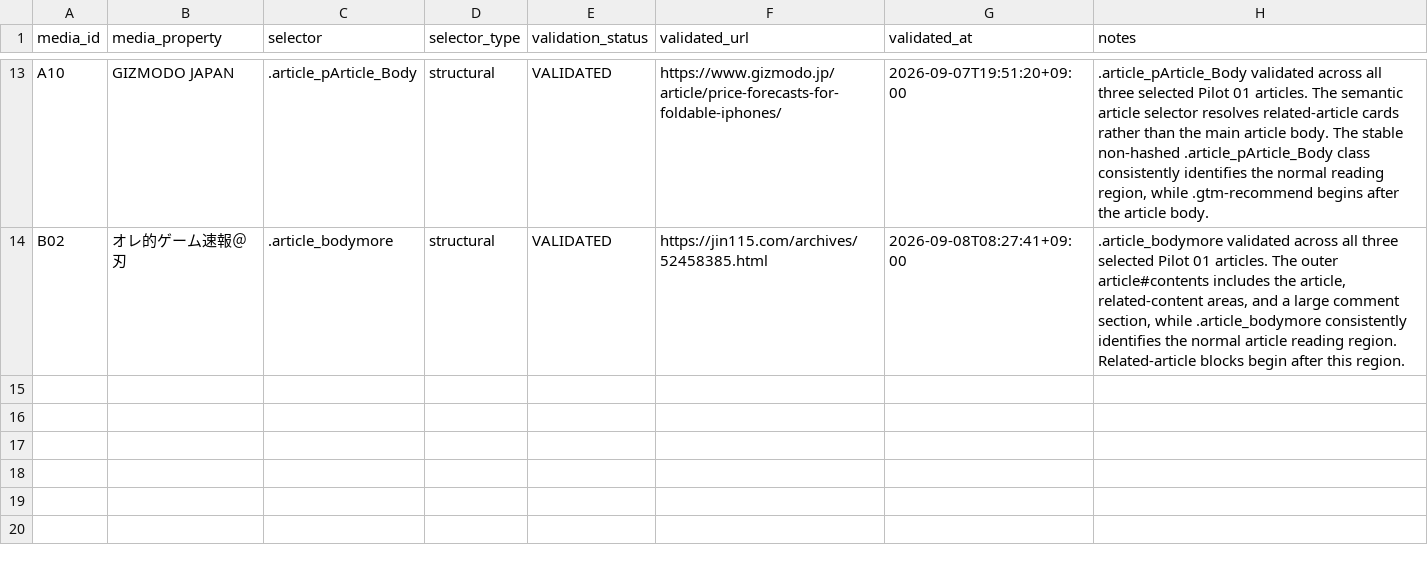
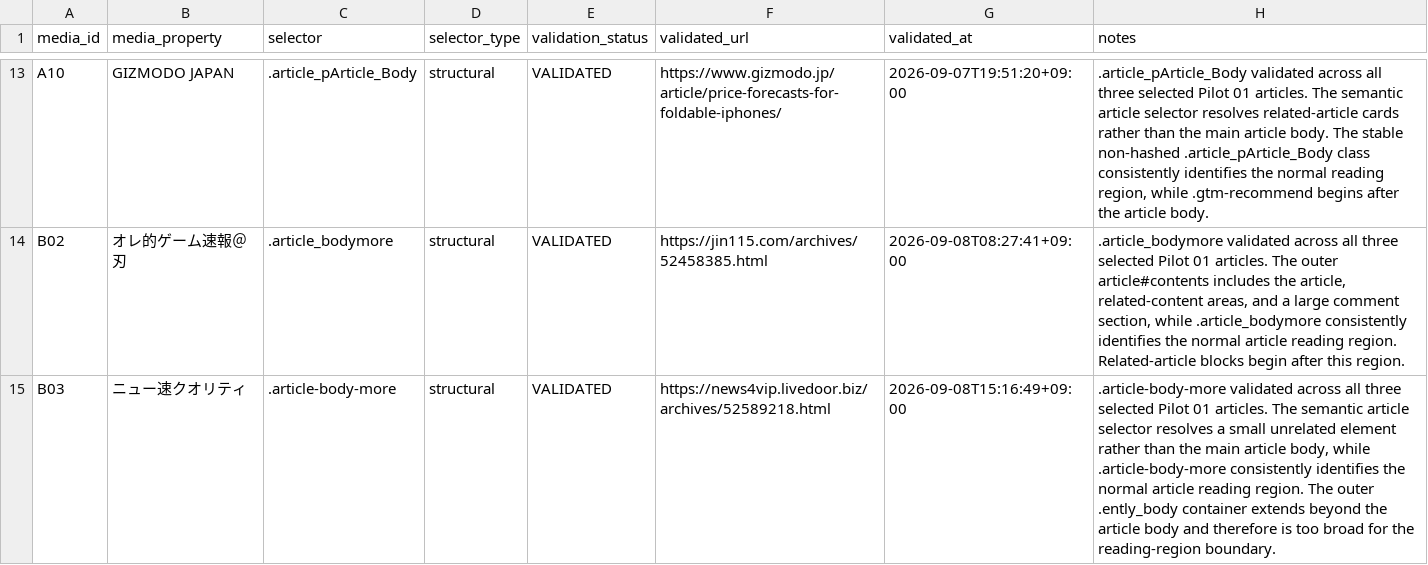
Before and after one commit to yoshid8s/brand-integrity, a CSV file: data/pilot-01-reading-regions.csv, drawn as a sheet; only a part is shown, gaps mark what is left out.

Commit message:
data: validate B03 article reading region

```diff
--- a/data/pilot-01-reading-regions.csv
+++ b/data/pilot-01-reading-regions.csv
@@ -14 +14,2 @@ A10,GIZMODO JAPAN,.article_pArticle_Body,structural,VALIDATED,https://www.gizmod
 B02,オレ的ゲーム速報＠刃,.article_bodymore,structural,VALIDATED,https://jin115.com/archives/52458385.html,2026-09-08T08:27:41+09:00,".article_bodymore validated across all three selected Pilot 01 articles. The outer article#contents includes the article, related-content areas, and a large comment section, while .article_bodymore consistently identifies the normal article reading region. Related-article blocks begin after this region."
+B03,ニュー速クオリティ,.article-body-more,structural,VALIDATED,https://news4vip.livedoor.biz/archives/52589218.html,2026-09-08T15:16:49+09:00,".article-body-more validated across all three selected Pilot 01 articles. The semantic article selector resolves a small unrelated element rather than the main article body, while .article-body-more consistently identifies the normal article reading region. The outer .ently_body container extends beyond the article body and therefore is too broad for the reading-region boundary."
```
